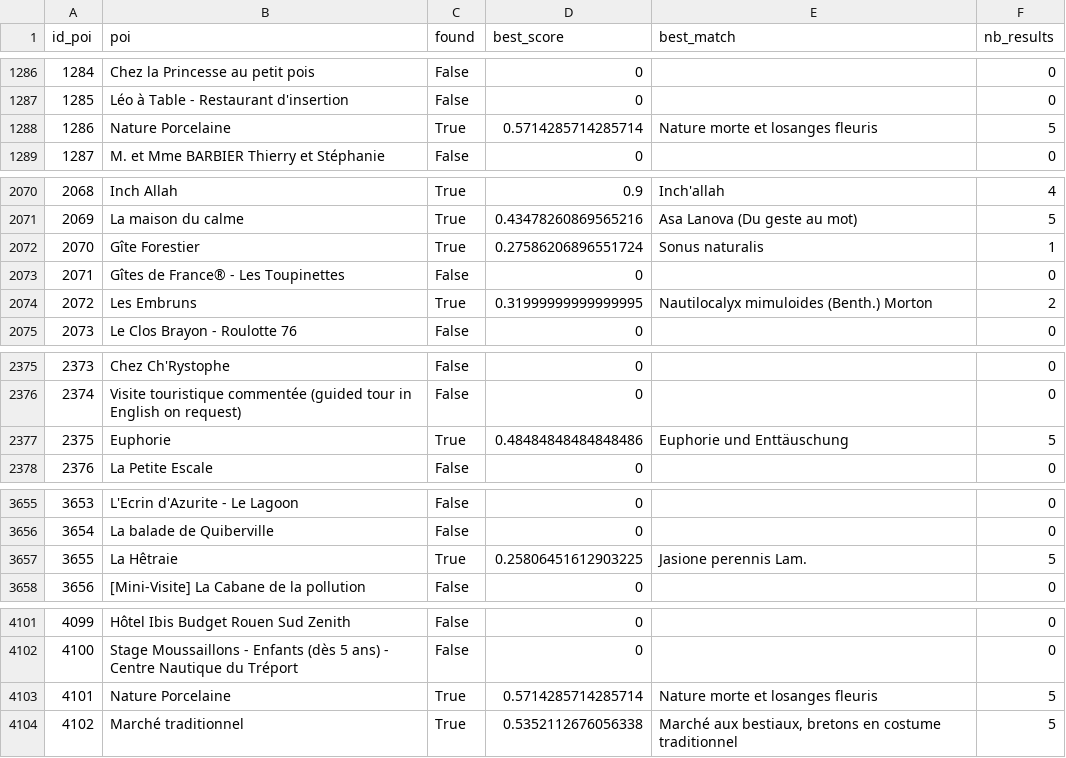
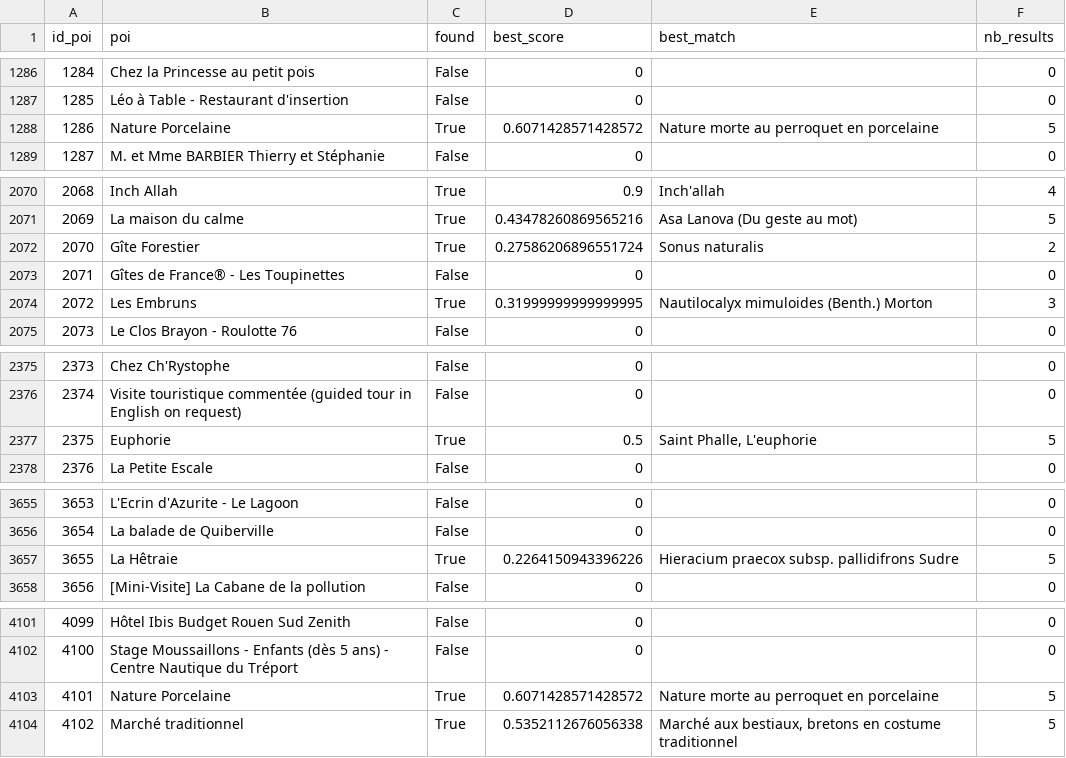
Before and after one commit to zaina-lab/projet-stage, a CSV file: img_europeana.csv (was europeana.csv), drawn as a sheet; only a part is shown, gaps mark what is left out; the diff covers the shown part only; the diff names each change by its address in the sheet, - before the commit and + after, or states it on an @@ line.

```diff
--- a/europeana.csv
+++ b/img_europeana.csv
-D1288 (best_score): 0.5714285714285714
+D1288 (best_score): 0.6071428571428572
-E1288 (best_match): Nature morte et losanges fleuris
+E1288 (best_match): Nature morte au perroquet en porcelaine
-F2072 (nb_results): 1
+F2072 (nb_results): 2
-F2074 (nb_results): 2
+F2074 (nb_results): 3
-D2377 (best_score): 0.48484848484848486
+D2377 (best_score): 0.5
-E2377 (best_match): Euphorie und Enttäuschung
+E2377 (best_match): Saint Phalle, L'euphorie
-D3657 (best_score): 0.25806451612903225
+D3657 (best_score): 0.2264150943396226
-E3657 (best_match): Jasione perennis Lam.
+E3657 (best_match): Hieracium praecox subsp. pallidifrons Sudre
-D4103 (best_score): 0.5714285714285714
+D4103 (best_score): 0.6071428571428572
-E4103 (best_match): Nature morte et losanges fleuris
+E4103 (best_match): Nature morte au perroquet en porcelaine
```
Also changed, not shown: 16 edited cells elsewhere in this file, 35 other files.
